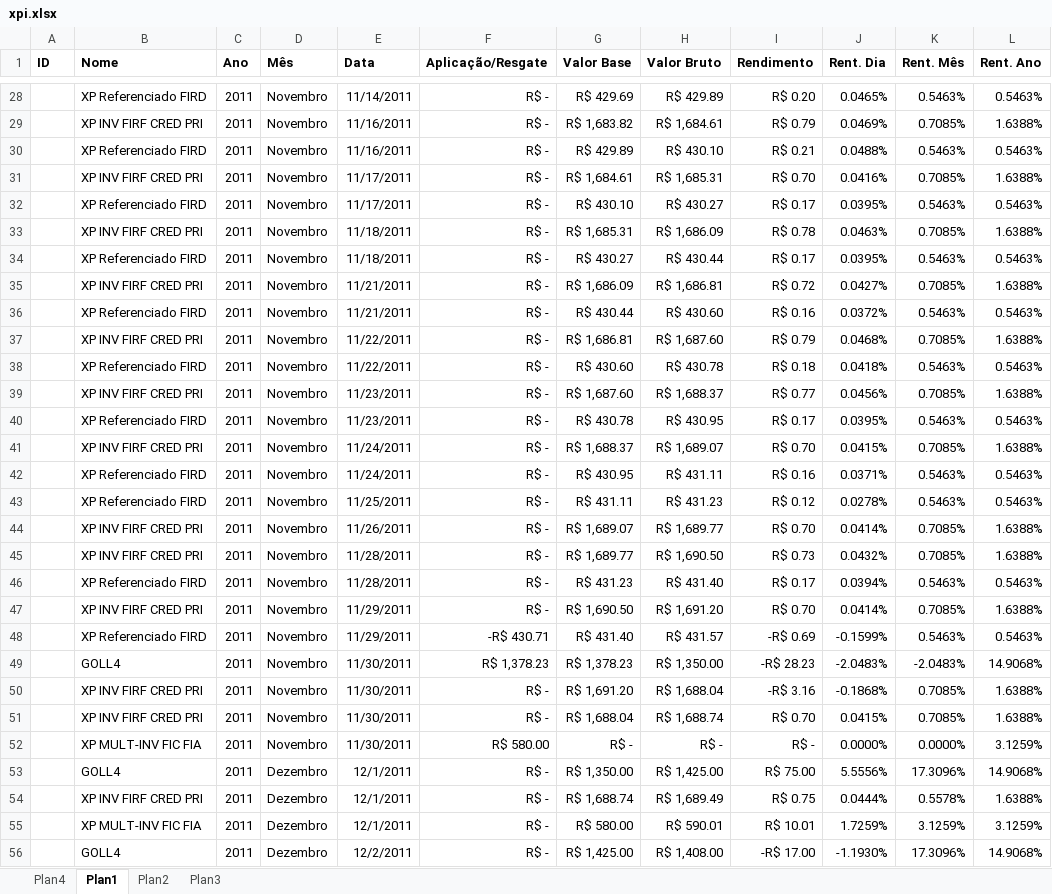
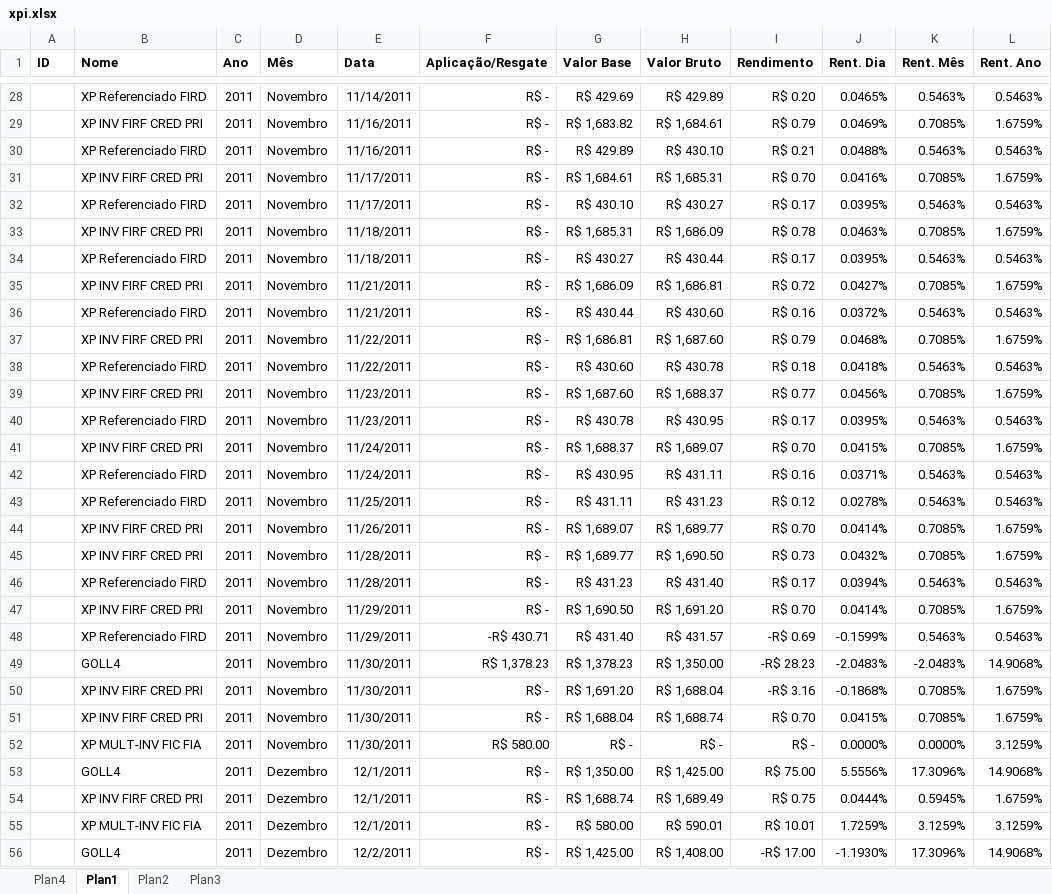
Before and after one commit to bengelbert/ifsc, an Excel workbook: stocks/xpi.xlsx, sheet Plan1, drawn as a sheet; only a part is shown, gaps mark what is left out; values as stored, in another font and other column widths than the file's, no borders; conditional formats and table styles not drawn; the diff covers the shown part only; the diff names each change by its address in the sheet, - before the commit and + after, or states it on an @@ line.

```diff
--- a/stocks/xpi.xlsx (sheet Plan1)
+++ b/stocks/xpi.xlsx (sheet Plan1)
-L29 (Rent. Ano): 1.6388%
+L29 (Rent. Ano): 1.6759%
-L31 (Rent. Ano): 1.6388%
+L31 (Rent. Ano): 1.6759%
-L33 (Rent. Ano): 1.6388%
+L33 (Rent. Ano): 1.6759%
-L35 (Rent. Ano): 1.6388%
+L35 (Rent. Ano): 1.6759%
-L37 (Rent. Ano): 1.6388%
+L37 (Rent. Ano): 1.6759%
-L39 (Rent. Ano): 1.6388%
+L39 (Rent. Ano): 1.6759%
-L41 (Rent. Ano): 1.6388%
+L41 (Rent. Ano): 1.6759%
-L44:L45 (Rent. Ano): 1.6388%
+L44:L45 (Rent. Ano): 1.6759%
-L47 (Rent. Ano): 1.6388%
+L47 (Rent. Ano): 1.6759%
-L50:L51 (Rent. Ano): 1.6388%
+L50:L51 (Rent. Ano): 1.6759%
-K54 (Rent. Mês): 0.5578%
+K54 (Rent. Mês): 0.5945%
-L54 (Rent. Ano): 1.6388%
+L54 (Rent. Ano): 1.6759%
```
Also changed, not shown: 5 added rows, 2 removed rows and 81 edited cells elsewhere in this sheet, sheet Plan4, 2 other files.
